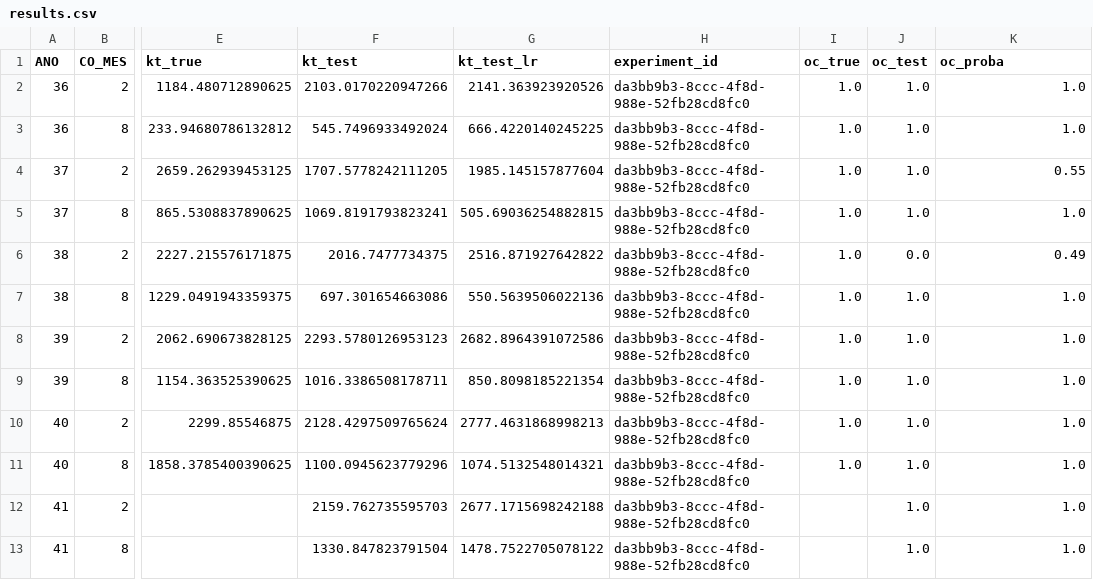
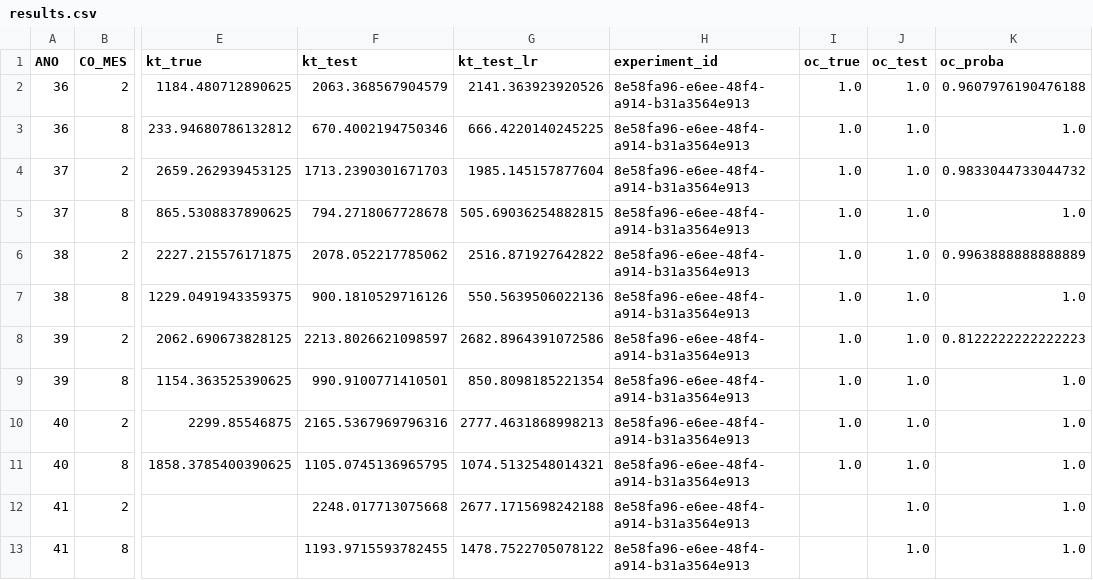
Before and after one commit to QuantImportBrazil/porto_de_santos_soja_fev_26_1, a CSV file: results.csv, drawn as a sheet; only a part is shown, gaps mark what is left out; the diff names each change by its address in the sheet, - before the commit and + after, or states it on an @@ line.

```diff
--- a/results.csv
+++ b/results.csv
-F2 (kt_test): 2103.0170220947266
+F2 (kt_test): 2063.368567904579
-H2:H13 (experiment_id): da3bb9b3-8ccc-4f8d-988e-52fb28cd8fc0
+H2:H13 (experiment_id): 8e58fa96-e6ee-48f4-a914-b31a3564e913
-K2 (oc_proba): 1.0
+K2 (oc_proba): 0.9607976190476188
-F3 (kt_test): 545.7496933492024
+F3 (kt_test): 670.4002194750346
-F4 (kt_test): 1707.5778242111205
+F4 (kt_test): 1713.2390301671703
-K4 (oc_proba): 0.55
+K4 (oc_proba): 0.9833044733044732
-F5 (kt_test): 1069.8191793823241
+F5 (kt_test): 794.2718067728678
-F6 (kt_test): 2016.7477734375
+F6 (kt_test): 2078.052217785062
-J6 (oc_test): 0.0
+J6 (oc_test): 1.0
-K6 (oc_proba): 0.49
+K6 (oc_proba): 0.9963888888888889
-F7 (kt_test): 697.301654663086
+F7 (kt_test): 900.1810529716126
-F8 (kt_test): 2293.5780126953123
+F8 (kt_test): 2213.8026621098597
-K8 (oc_proba): 1.0
+K8 (oc_proba): 0.8122222222222223
-F9 (kt_test): 1016.3386508178711
+F9 (kt_test): 990.9100771410501
-F10 (kt_test): 2128.4297509765624
+F10 (kt_test): 2165.5367969796316
-F11 (kt_test): 1100.0945623779296
+F11 (kt_test): 1105.0745136965795
-F12 (kt_test): 2159.762735595703
+F12 (kt_test): 2248.017713075668
-F13 (kt_test): 1330.847823791504
+F13 (kt_test): 1193.9715593782455
```
Also changed, not shown: df_experimentos.csv, fi.csv, 18 other files.
